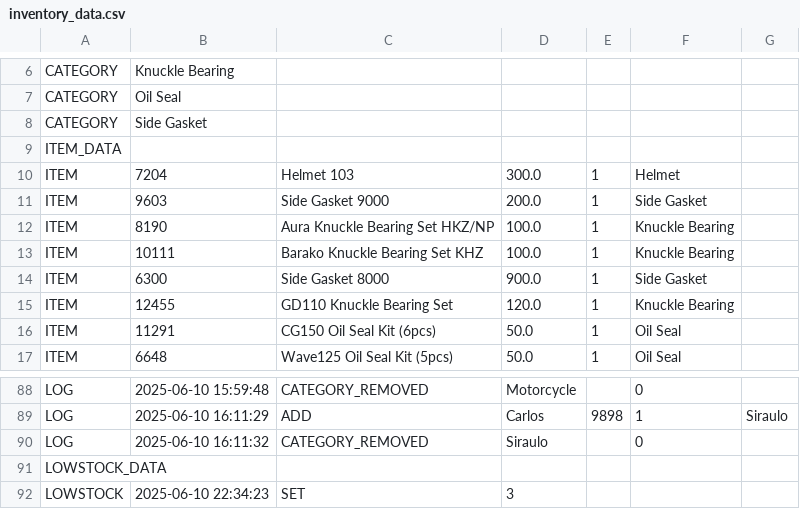
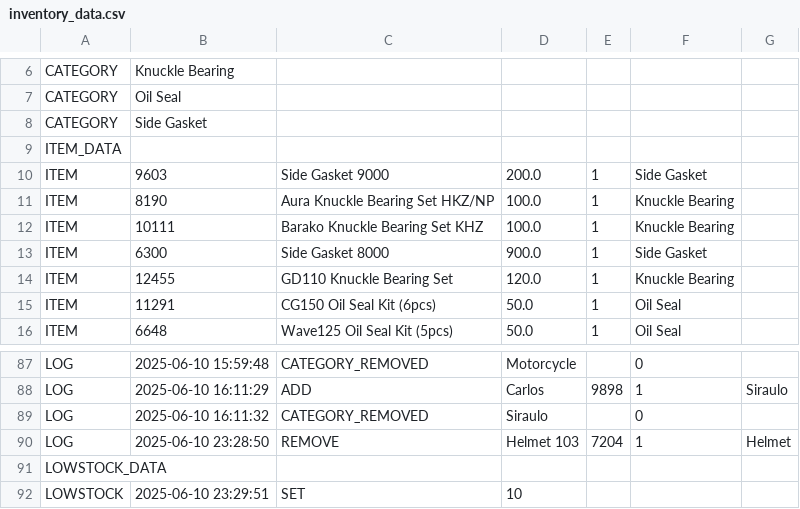
Before and after one commit to j0110158/TigerMotorPartdApp, a CSV file: inventory_data.csv, drawn as a sheet; only a part is shown, gaps mark what is left out.

```diff
--- a/inventory_data.csv
+++ b/inventory_data.csv
@@ -9,3 +9,2 @@ CATEGORY,Side Gasket
 ITEM_DATA
-ITEM,7204,Helmet 103,300.0,1,Helmet
 ITEM,9603,Side Gasket 9000,200.0,1,Side Gasket
@@ -90,3 +89,4 @@ LOG,2025-06-10 16:11:29,ADD,Carlos,9898,1,Siraulo
 LOG,2025-06-10 16:11:32,CATEGORY_REMOVED,Siraulo,,0,
+LOG,2025-06-10 23:28:50,REMOVE,Helmet 103,7204,1,Helmet
 LOWSTOCK_DATA
-LOWSTOCK,2025-06-10 22:34:23,SET,3,,
+LOWSTOCK,2025-06-10 23:29:51,SET,10,,
```
Also changed, not shown: 16 other files.
